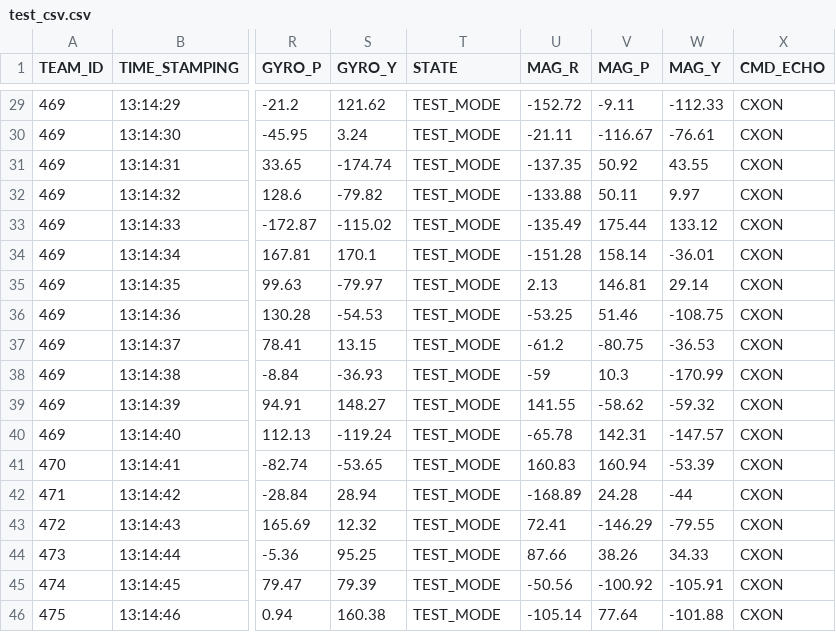
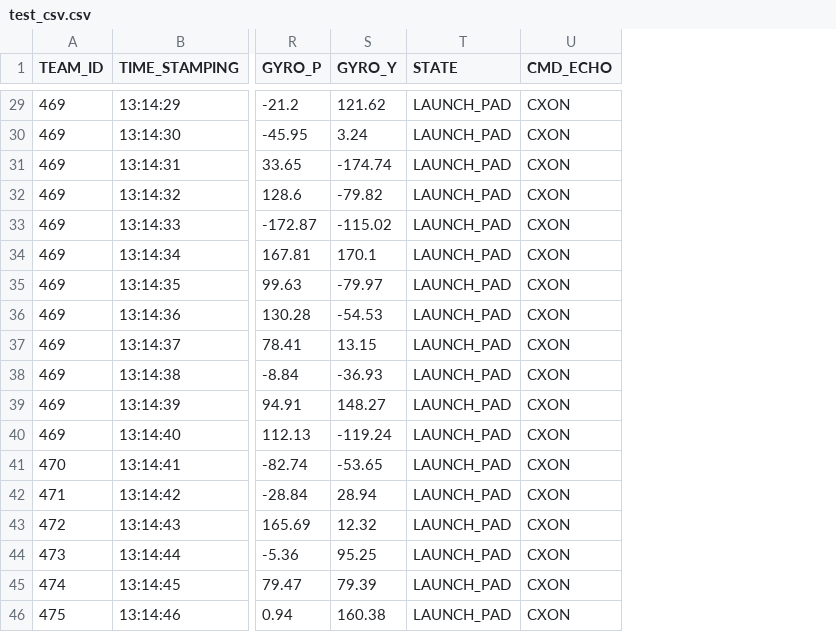
Before and after one commit to HarshikaSharma-04/Inspace_GCS_Software, a CSV file: test_csv.csv, drawn as a sheet; only a part is shown, gaps mark what is left out; the diff covers the shown part only; the diff names each change by its address in the sheet, - before the commit and + after, or states it on an @@ line.

```diff
--- a/test_csv.csv
+++ b/test_csv.csv
-column U (MAG_R), rows 29-46: -152.72 | -21.11 | -137.35 | -133.88 | -135.49 | -151.28 | 2.13 | -53.25 | -61.2 | -59 | 141.55 | -65.78 | 160.83 | -168.89 | 72.41 | 87.66 | -50.56 | -105.14
-column V (MAG_P), rows 29-46: -9.11 | -116.67 | 50.92 | 50.11 | 175.44 | 158.14 | 146.81 | 51.46 | -80.75 | 10.3 | -58.62 | 142.31 | 160.94 | 24.28 | -146.29 | 38.26 | -100.92 | 77.64
-column W (MAG_Y), rows 29-46: -112.33 | -76.61 | 43.55 | 9.97 | 133.12 | -36.01 | 29.14 | -108.75 | -36.53 | -170.99 | -59.32 | -147.57 | -53.39 | -44 | -79.55 | 34.33 | -105.91 | -101.88
-T29:T46 (STATE): TEST_MODE
+T29:T46 (STATE): LAUNCH_PAD
```
Also changed, not shown: 24 edited cells elsewhere in this file, 2 other files.
